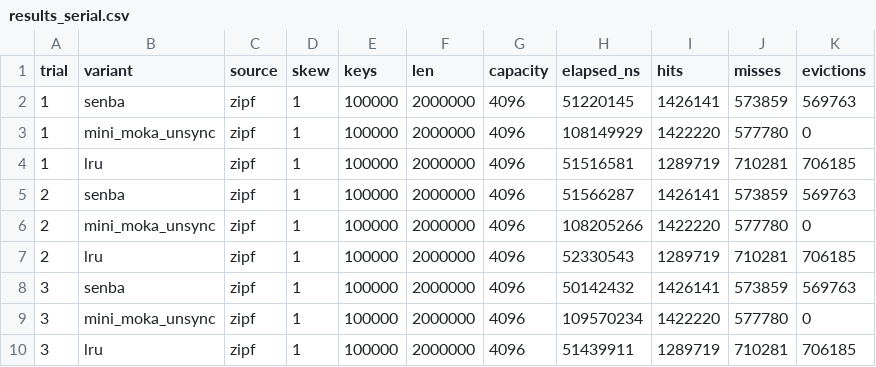
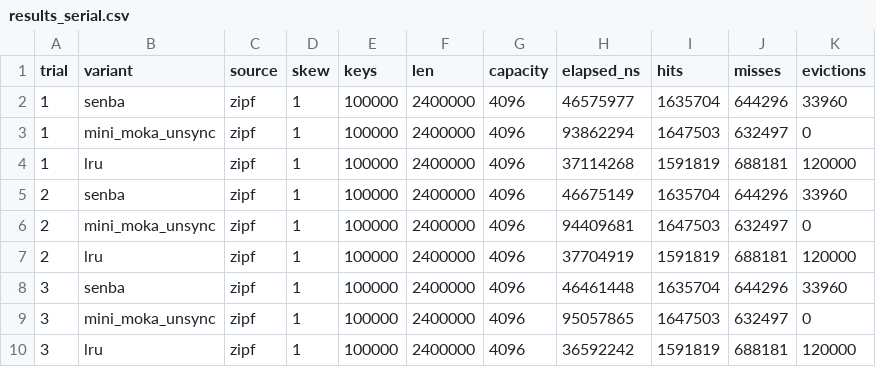
Before and after one commit to saka1/senba-cache, a CSV file: docs/benchmark/readme-headline/data/results_serial.csv, drawn as a sheet.

```diff
--- a/docs/benchmark/readme-headline/data/results_serial.csv
+++ b/docs/benchmark/readme-headline/data/results_serial.csv
@@ -1,10 +1,10 @@
 trial,variant,source,skew,keys,len,capacity,elapsed_ns,hits,misses,evictions
-1,senba,zipf,1,100000,2000000,4096,51220145,1426141,573859,569763
-1,mini_moka_unsync,zipf,1,100000,2000000,4096,108149929,1422220,577780,0
-1,lru,zipf,1,100000,2000000,4096,51516581,1289719,710281,706185
-2,senba,zipf,1,100000,2000000,4096,51566287,1426141,573859,569763
-2,mini_moka_unsync,zipf,1,100000,2000000,4096,108205266,1422220,577780,0
-2,lru,zipf,1,100000,2000000,4096,52330543,1289719,710281,706185
-3,senba,zipf,1,100000,2000000,4096,50142432,1426141,573859,569763
-3,mini_moka_unsync,zipf,1,100000,2000000,4096,109570234,1422220,577780,0
-3,lru,zipf,1,100000,2000000,4096,51439911,1289719,710281,706185
+1,senba,zipf,1,100000,2400000,4096,46575977,1635704,644296,33960
+1,mini_moka_unsync,zipf,1,100000,2400000,4096,93862294,1647503,632497,0
+1,lru,zipf,1,100000,2400000,4096,37114268,1591819,688181,120000
+2,senba,zipf,1,100000,2400000,4096,46675149,1635704,644296,33960
+2,mini_moka_unsync,zipf,1,100000,2400000,4096,94409681,1647503,632497,0
+2,lru,zipf,1,100000,2400000,4096,37704919,1591819,688181,120000
+3,senba,zipf,1,100000,2400000,4096,46461448,1635704,644296,33960
+3,mini_moka_unsync,zipf,1,100000,2400000,4096,95057865,1647503,632497,0
+3,lru,zipf,1,100000,2400000,4096,36592242,1591819,688181,120000
```
Also changed, not shown: docs/benchmark/readme-headline/data/results.csv, 6 other files.
